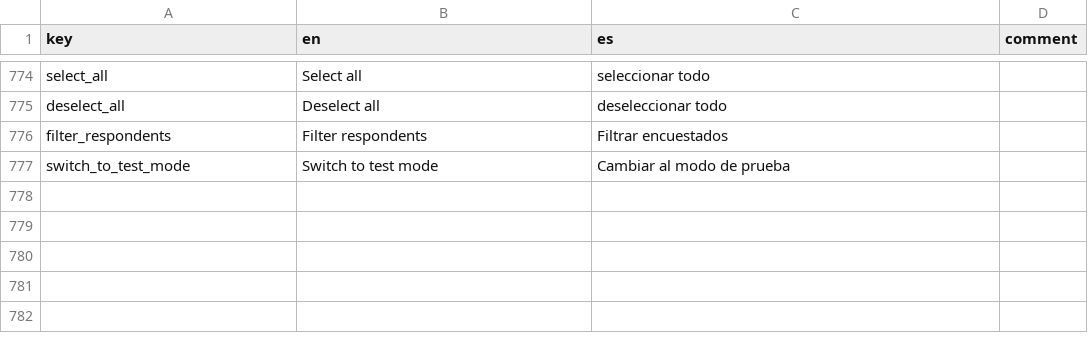
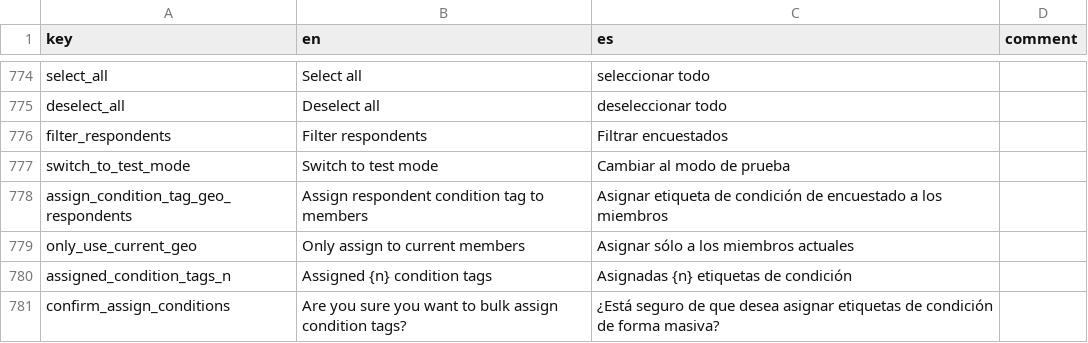
Before and after one commit to human-nature-lab/trellis-app, a CSV file: src/i18n/translations.csv, drawn as a sheet; only a part is shown, gaps mark what is left out.

Commit message:
add interface to mass assign condition tags by geo

```diff
--- a/src/i18n/translations.csv
+++ b/src/i18n/translations.csv
@@ -777 +777,5 @@ filter_respondents,Filter respondents,Filtrar encuestados,
 switch_to_test_mode,Switch to test mode,Cambiar al modo de prueba,
+assign_condition_tag_geo_respondents,Assign respondent condition tag to members,Asignar etiqueta de condición de encuestado a los miembros,
+only_use_current_geo,Only assign to current members,Asignar sólo a los miembros actuales,
+assigned_condition_tags_n,Assigned {n} condition tags,Asignadas {n} etiquetas de condición,
+confirm_assign_conditions,Are you sure you want to bulk assign condition tags?,¿Está seguro de que desea asignar etiquetas de condición de forma masiva?,
```
Also changed, not shown: 7 other files.
